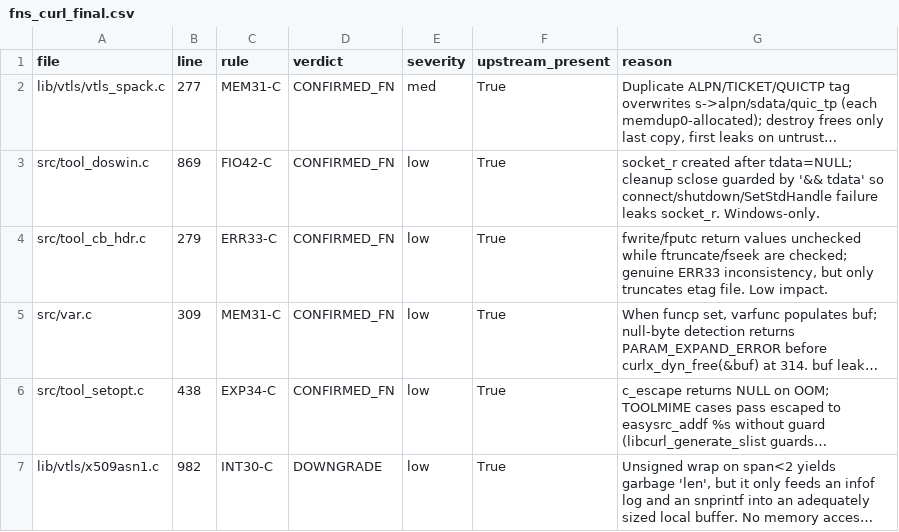
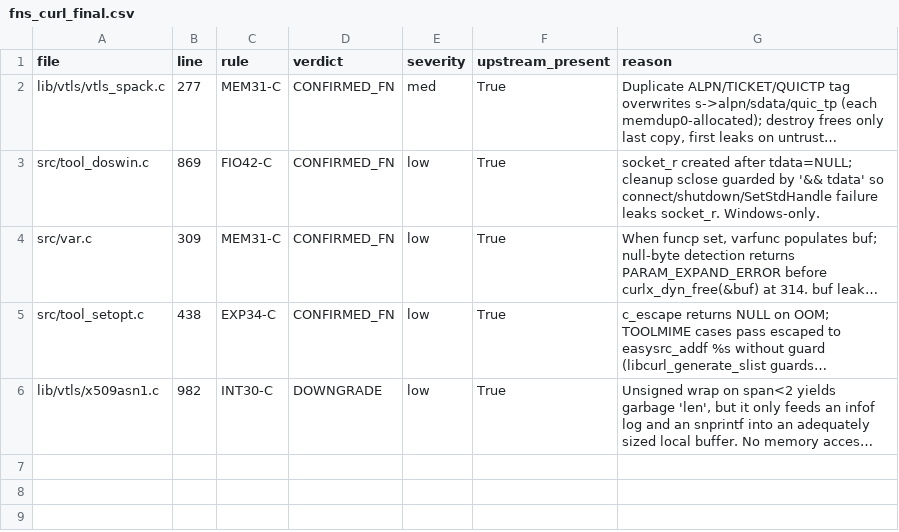
Before and after one commit to brandon-arrendondo/tools_sqc, a CSV file: data/precision_audit/curl/fns_curl_final.csv, drawn as a sheet; long unchanged cells end in …; the diff names each change by its address in the sheet, - before the commit and + after, or states it on an @@ line.

Commit message:
data(audit): close curl audit (158 DONE) + macro-expansion stock-take
Formal completion of the curl precision oracle:
- Ingested v0.4.35 scan as realworld run #46; marked all 427 in-scope files
  audit-complete; coverage total=427; audit-score → ~0.9% precision, 95.3% recall.
- audit-complete validation caught a labeling inconsistency: tool_cb_hdr.c:279
  ERR33-C was recorded as both FP and FN, but sqc actually flagged it (unchecked
  fwrite in save_etag) — it's a TP. Corrected oracle + CSVs (TP 100→101, confirmed
  FNs 5→4 +1 downgrade).

STOCKTAKE.md — what curl shows for the roadmap:
- Macro-expansion Phase 2c (task 185) target list, now data-driven from the audit:
  TIER 1 (~600 FP, expansion fixes outright): curlx_* alloc/free wrappers (337
  DCL31-C) + CF_DATA_SAVE/dynbuf/uthash/utlist/MY_SETOPT init-macros (~280
  EXP33/34/ARR00). TIER 2 (~1114 MEM* FP): Curl_safefree (frees+nulls) exposes
  free+null to unblock free-state precision (task 181). Cross-validated vs
  mosquitto (mosquitto_FREE/utlist/uthash). ~13% of curl FP macro-addressable.
- API05-C: 1062 FP / 100% FP — flagged for advisory-only/disabled-by-default
  triage (new task 190); biggest non-macro FP source.

Tasks: 158 DONE; 185 Phase 2c targets recorded; 190 (API05-C triage) added.

```diff
--- a/data/precision_audit/curl/fns_curl_final.csv
+++ b/data/precision_audit/curl/fns_curl_final.csv
-row 4: src/tool_cb_hdr.c | 279 | ERR33-C | CONFIRMED_FN | low | True | fwrite/fputc return values unchecked while ftruncate/fseek are checked; genuine ERR33 inconsistency, but only truncates etag file. Low impact.
```
Also changed, not shown: 5 other files.
